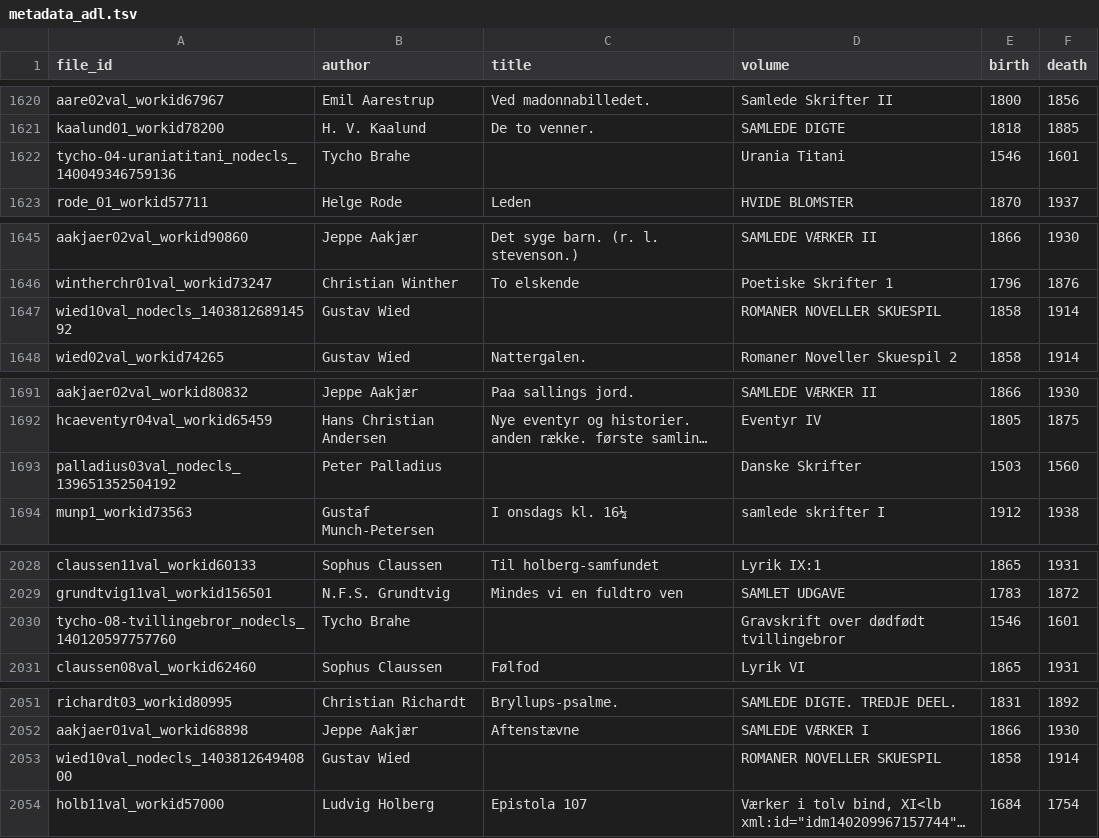
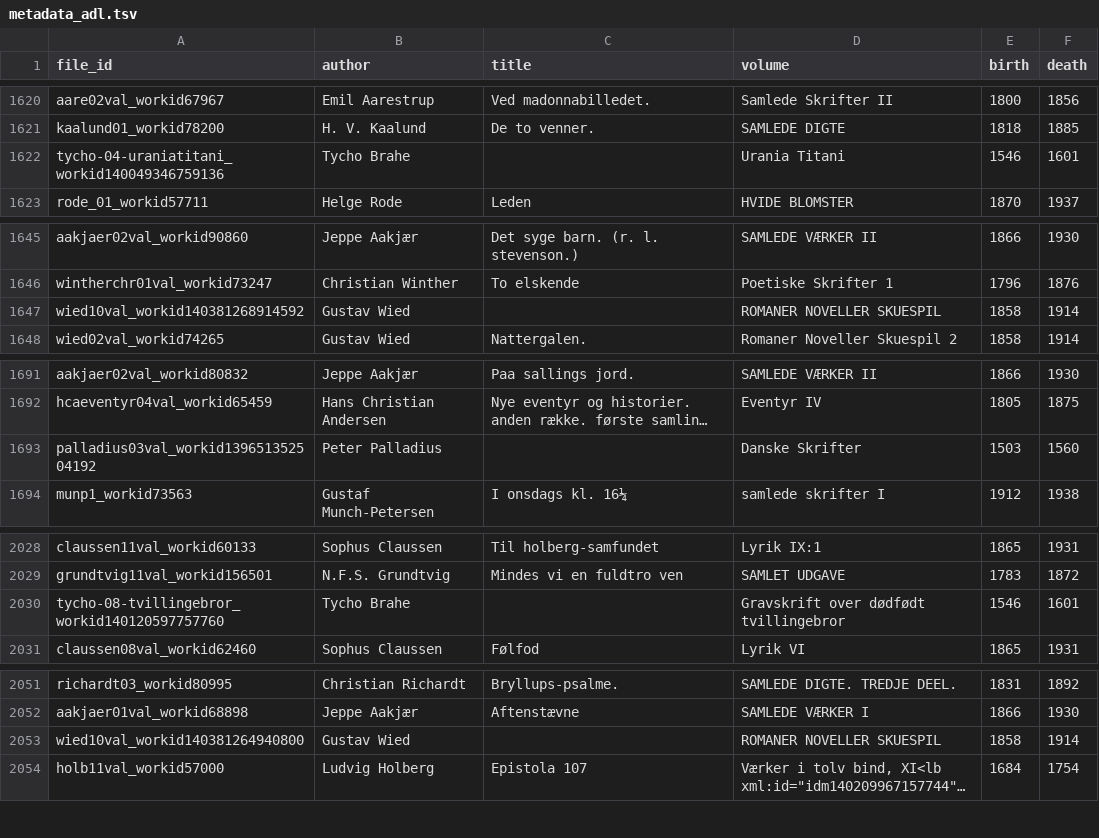
Before and after one commit to digitaltxtlab/CLEAR, a TSV file: ADL/metadata/metadata_adl.tsv, drawn as a sheet; only a part is shown, gaps mark what is left out; long unchanged cells end in …; the diff covers the shown part only; the diff names each change by its address in the sheet, - before the commit and + after, or states it on an @@ line.

Commit message:
Corrected nodecls errors in metadata file

```diff
--- a/ADL/metadata/metadata_adl.tsv
+++ b/ADL/metadata/metadata_adl.tsv
-A1622 (file_id): tycho-04-uraniatitani_nodecls_140049346759136
+A1622 (file_id): tycho-04-uraniatitani_workid140049346759136
-A1647 (file_id): wied10val_nodecls_140381268914592
+A1647 (file_id): wied10val_workid140381268914592
-A1693 (file_id): palladius03val_nodecls_139651352504192
+A1693 (file_id): palladius03val_workid139651352504192
-A2030 (file_id): tycho-08-tvillingebror_nodecls_140120597757760
+A2030 (file_id): tycho-08-tvillingebror_workid140120597757760
-A2053 (file_id): wied10val_nodecls_140381264940800
+A2053 (file_id): wied10val_workid140381264940800
```
Also changed, not shown: 57 edited cells elsewhere in this file.
